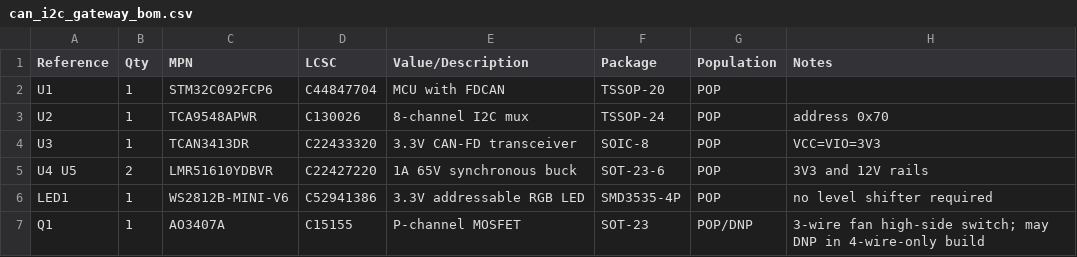
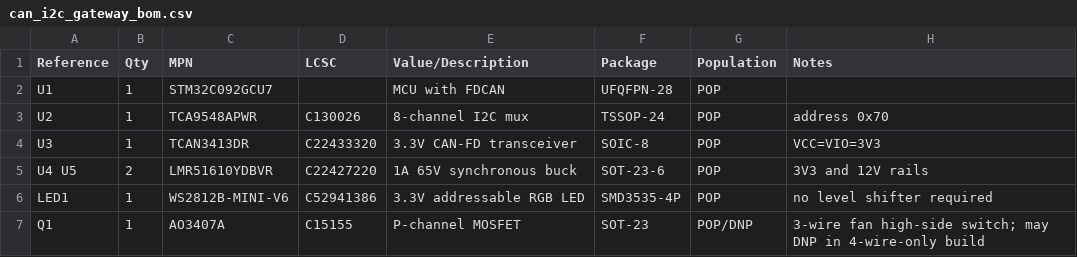
Before and after one commit to kquinsland/modular-rack-mount-power-system, a CSV file: hardware/boards/backplane-backpack/_llm/can_i2c_gateway_bom.csv, drawn as a sheet; only a part is shown.

Commit message:
Replace backpack MCU schematic with STM32C092GCU7

```diff
--- a/hardware/boards/backplane-backpack/_llm/can_i2c_gateway_bom.csv
+++ b/hardware/boards/backplane-backpack/_llm/can_i2c_gateway_bom.csv
@@ -1,3 +1,3 @@
 Reference,Qty,MPN,LCSC,Value/Description,Package,Population,Notes
-U1,1,STM32C092FCP6,C44847704,MCU with FDCAN,TSSOP-20,POP,
+U1,1,STM32C092GCU7,,MCU with FDCAN,UFQFPN-28,POP,
 U2,1,TCA9548APWR,C130026,8-channel I2C mux,TSSOP-24,POP,address 0x70
```
Also changed, not shown: 4 other files.
